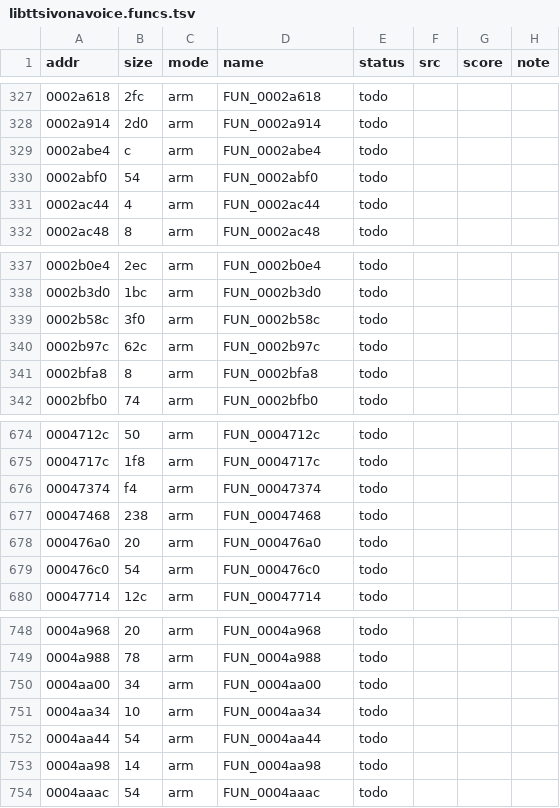
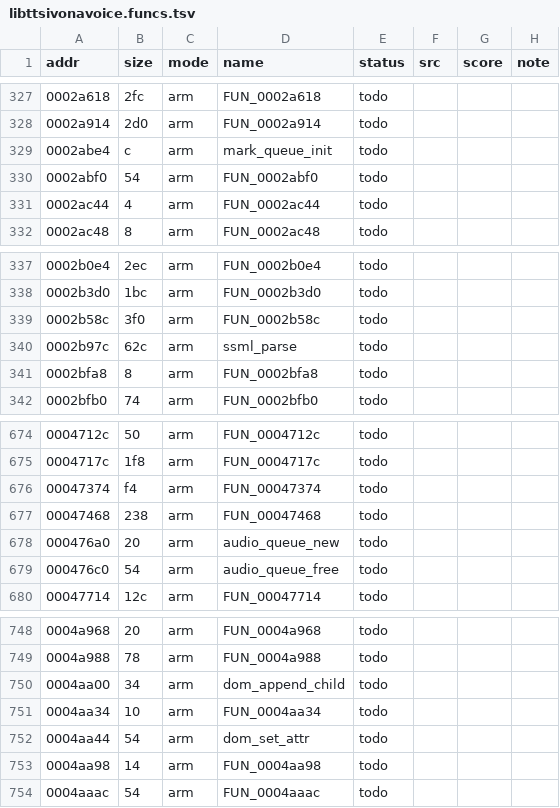
Before and after one commit to sweetbbak/open-ivona, a TSV file: symbols/libttsivonavoice.funcs.tsv, drawn as a sheet; only a part is shown, gaps mark what is left out; the diff covers the shown part only.

```diff
--- a/symbols/libttsivonavoice.funcs.tsv
+++ b/symbols/libttsivonavoice.funcs.tsv
@@ -328,3 +328,3 @@ addr	size	mode	name	status	src	score	note
 0002a914	2d0	arm	FUN_0002a914	todo			
-0002abe4	c	arm	FUN_0002abe4	todo			
+0002abe4	c	arm	mark_queue_init	todo			
 0002abf0	54	arm	FUN_0002abf0	todo			
@@ -339,3 +339,3 @@ addr	size	mode	name	status	src	score	note
 0002b58c	3f0	arm	FUN_0002b58c	todo			
-0002b97c	62c	arm	FUN_0002b97c	todo			
+0002b97c	62c	arm	ssml_parse	todo			
 0002bfa8	8	arm	FUN_0002bfa8	todo			
@@ -677,4 +677,4 @@ addr	size	mode	name	status	src	score	note
 00047468	238	arm	FUN_00047468	todo			
-000476a0	20	arm	FUN_000476a0	todo			
-000476c0	54	arm	FUN_000476c0	todo			
+000476a0	20	arm	audio_queue_new	todo			
+000476c0	54	arm	audio_queue_free	todo			
 00047714	12c	arm	FUN_00047714	todo			
@@ -749,5 +749,5 @@ addr	size	mode	name	status	src	score	note
 0004a988	78	arm	FUN_0004a988	todo			
-0004aa00	34	arm	FUN_0004aa00	todo			
+0004aa00	34	arm	dom_append_child	todo			
 0004aa34	10	arm	FUN_0004aa34	todo			
-0004aa44	54	arm	FUN_0004aa44	todo			
+0004aa44	54	arm	dom_set_attr	todo			
 0004aa98	14	arm	FUN_0004aa98	todo			
```
Also changed, not shown: 63 edited cells elsewhere in this file, 6 other files.
